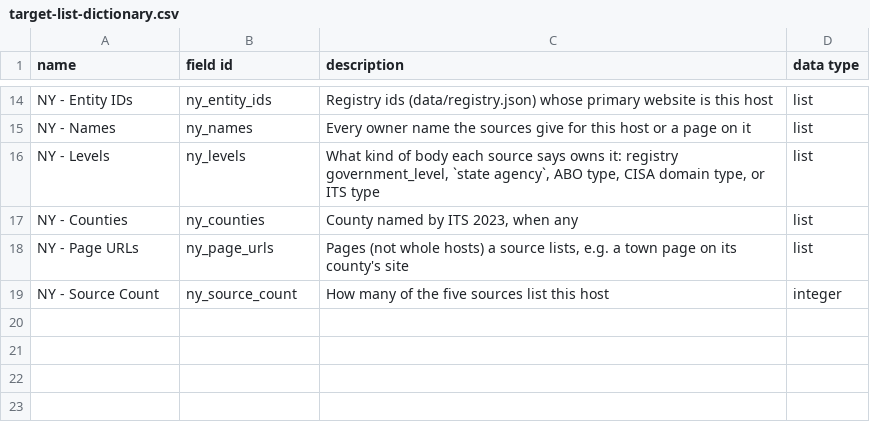
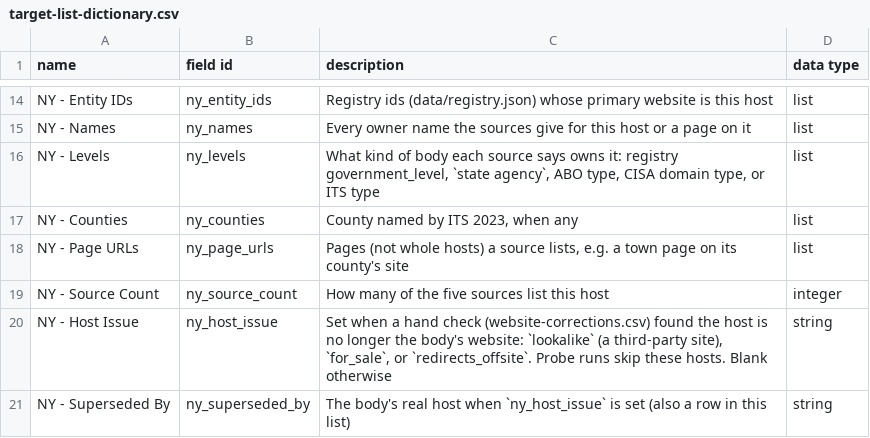
Before and after one commit to BetaNYC/ny-gov-web-registry, a CSV file: data/ai-readability/target-list-dictionary.csv, drawn as a sheet; only a part is shown, gaps mark what is left out; the diff names each change by its address in the sheet, - before the commit and + after, or states it on an @@ line.

```diff
--- a/data/ai-readability/target-list-dictionary.csv
+++ b/data/ai-readability/target-list-dictionary.csv
+row 20: NY - Host Issue | ny_host_issue | Set when a hand check (website-corrections.csv) found the host is no longer the body's website: `lookalike` (a third-party site), `for_sale`, or `redirects_offsite`. Probe runs skip these hosts. Blank otherwise | string
+row 21: NY - Superseded By | ny_superseded_by | The body's real host when `ny_host_issue` is set (also a row in this list) | string
```
Also changed, not shown: 7 other files.
